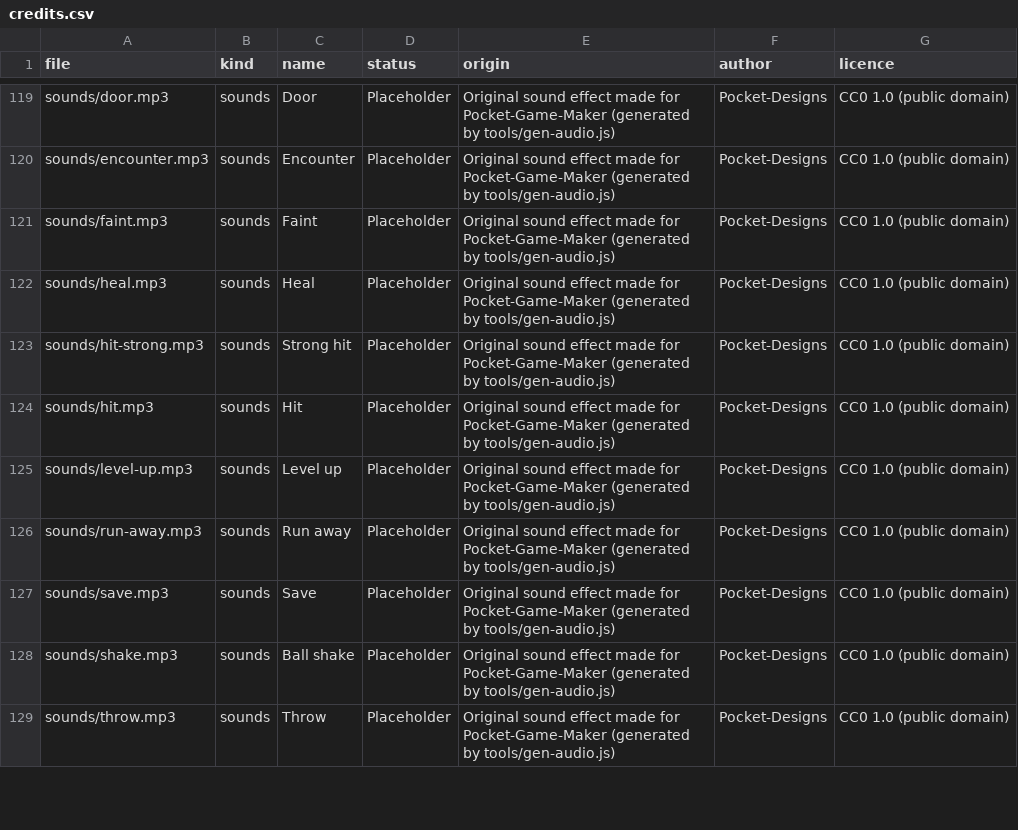
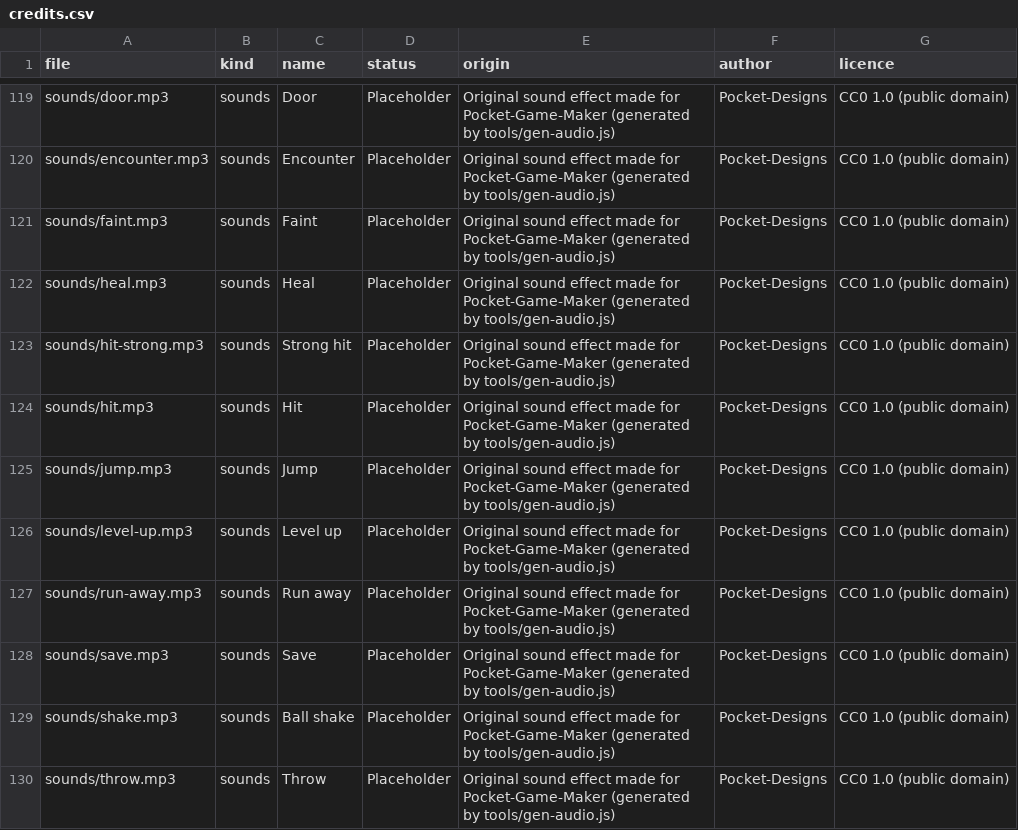
Before and after one commit to Pocket-Designs/Pocket-Game-Maker, a CSV file: library/credits.csv, drawn as a sheet; only a part is shown, gaps mark what is left out.

```diff
--- a/library/credits.csv
+++ b/library/credits.csv
@@ -124,2 +124,3 @@ file,kind,name,status,origin,author,licence
 "sounds/hit.mp3","sounds","Hit","Placeholder","Original sound effect made for Pocket-Game-Maker (generated by tools/gen-audio.js)","Pocket-Designs","CC0 1.0 (public domain)"
+"sounds/jump.mp3","sounds","Jump","Placeholder","Original sound effect made for Pocket-Game-Maker (generated by tools/gen-audio.js)","Pocket-Designs","CC0 1.0 (public domain)"
 "sounds/level-up.mp3","sounds","Level up","Placeholder","Original sound effect made for Pocket-Game-Maker (generated by tools/gen-audio.js)","Pocket-Designs","CC0 1.0 (public domain)"
```
Also changed, not shown: 34 other files.
